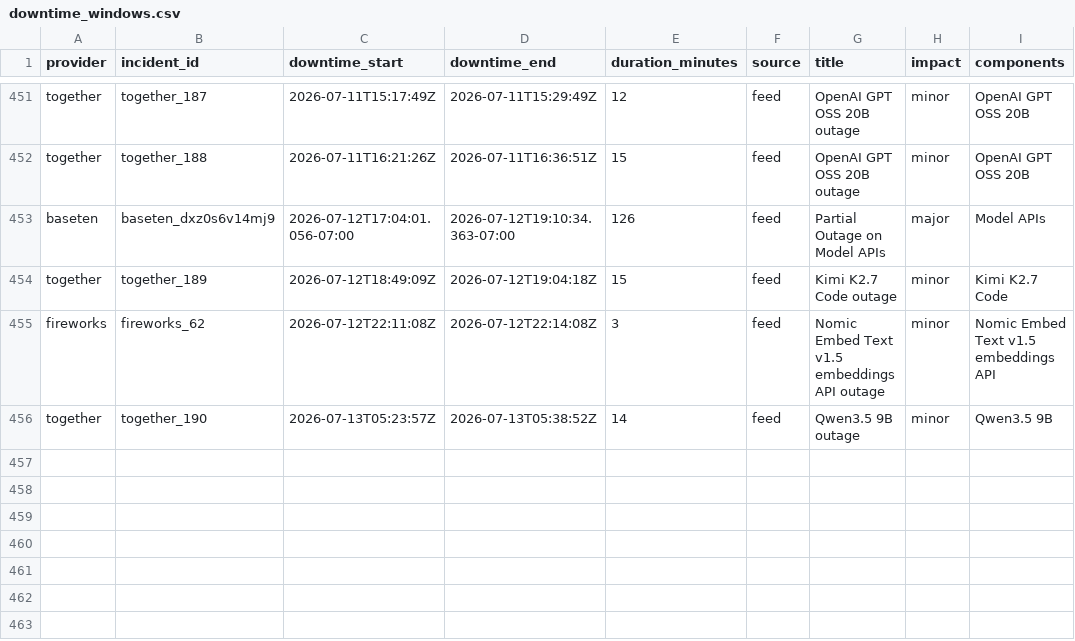
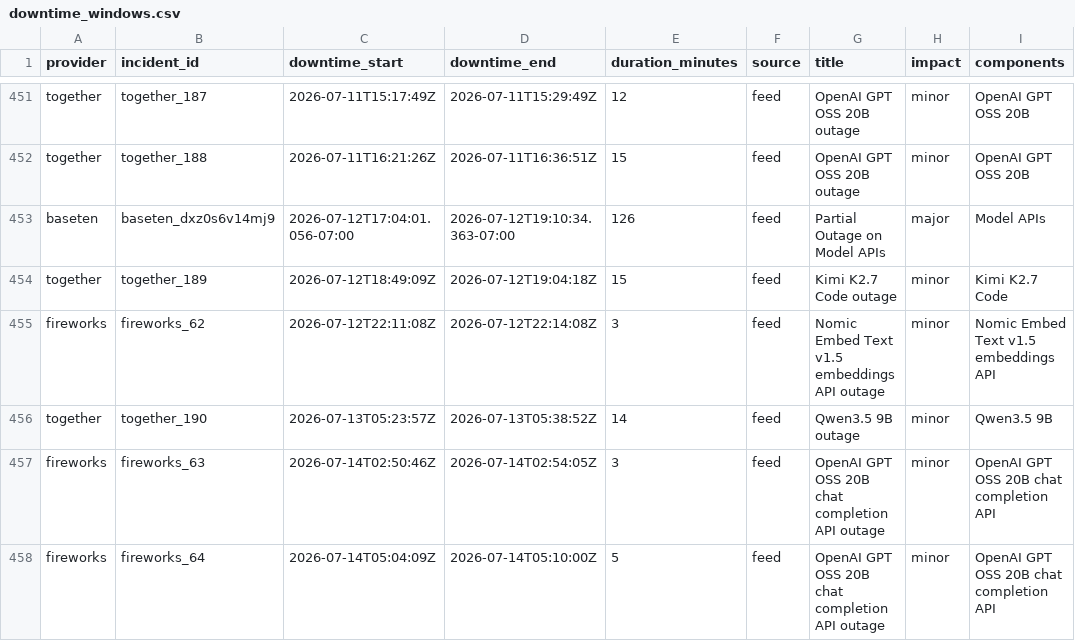
Before and after one commit to saranormous/inference_statuspage, a CSV file: parsed/downtime_windows.csv, drawn as a sheet; only a part is shown, gaps mark what is left out.

Commit message:
incidents: 2026-07-14T06:42:49Z

```diff
--- a/parsed/downtime_windows.csv
+++ b/parsed/downtime_windows.csv
@@ -456 +456,3 @@ fireworks,fireworks_62,2026-07-12T22:11:08Z,2026-07-12T22:14:08Z,3,feed,Nomic Em
 together,together_190,2026-07-13T05:23:57Z,2026-07-13T05:38:52Z,14,feed,Qwen3.5 9B outage,minor,Qwen3.5 9B
+fireworks,fireworks_63,2026-07-14T02:50:46Z,2026-07-14T02:54:05Z,3,feed,OpenAI GPT OSS 20B chat completion API outage,minor,OpenAI GPT OSS 20B chat completion API
+fireworks,fireworks_64,2026-07-14T05:04:09Z,2026-07-14T05:10:00Z,5,feed,OpenAI GPT OSS 20B chat completion API outage,minor,OpenAI GPT OSS 20B chat completion API
```
Also changed, not shown: 3 other files.
